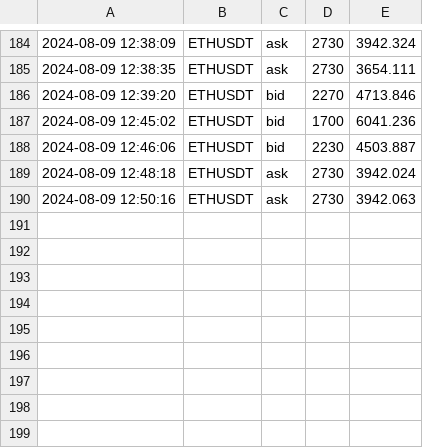
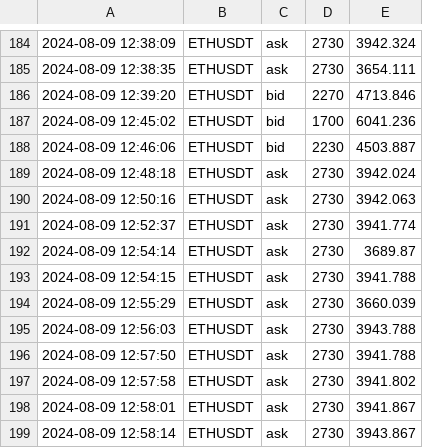
Before and after one commit to caotuanvu123/test_host, a CSV file: csv/futures/future_order_book_ethusdt_2024-08-09.csv, drawn as a sheet; only a part is shown, gaps mark what is left out; the diff names each change by its address in the sheet, - before the commit and + after, or states it on an @@ line.

```diff
--- a/csv/futures/future_order_book_ethusdt_2024-08-09.csv
+++ b/csv/futures/future_order_book_ethusdt_2024-08-09.csv
+row 191: 2024-08-09 12:52:37 | ETHUSDT | ask | 2730 | 3941.774
+row 192: 2024-08-09 12:54:14 | ETHUSDT | ask | 2730 | 3689.87
+row 193: 2024-08-09 12:54:15 | ETHUSDT | ask | 2730 | 3941.788
+row 194: 2024-08-09 12:55:29 | ETHUSDT | ask | 2730 | 3660.039
+row 195: 2024-08-09 12:56:03 | ETHUSDT | ask | 2730 | 3943.788
+row 196: 2024-08-09 12:57:50 | ETHUSDT | ask | 2730 | 3941.788
+row 197: 2024-08-09 12:57:58 | ETHUSDT | ask | 2730 | 3941.802
+row 198: 2024-08-09 12:58:01 | ETHUSDT | ask | 2730 | 3941.867
+row 199: 2024-08-09 12:58:14 | ETHUSDT | ask | 2730 | 3943.867
```
Also changed, not shown: csv/futures/future_order_book_solusdt_2024-08-09.csv, csv/spots/future_order_book_ethusdt_2024-08-09.csv, 2 other files.
